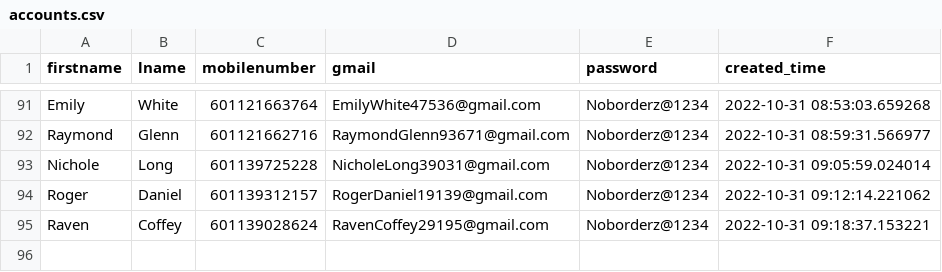
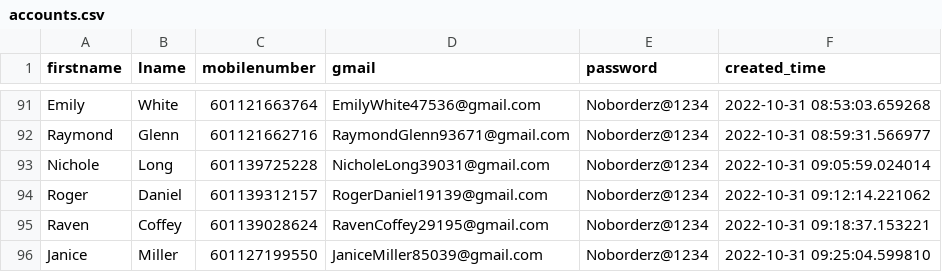
Before and after one commit to vipinkumar2/google_pyauto, a CSV file: accounts.csv, drawn as a sheet; only a part is shown, gaps mark what is left out; the diff names each change by its address in the sheet, - before the commit and + after, or states it on an @@ line.

Commit message:
added new email at csv

```diff
--- a/accounts.csv
+++ b/accounts.csv
+row 96: Janice | Miller | 601127199550 | JaniceMiller85039@gmail.com | Noborderz@1234 | 2022-10-31 09:25:04.599810
```
